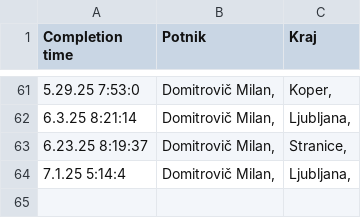
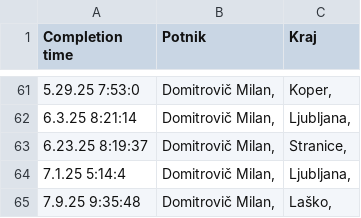
Before and after one commit to SRP-B/dat-za, a CSV file: active.csv, drawn as a sheet; only a part is shown, gaps mark what is left out; the diff names each change by its address in the sheet, - before the commit and + after, or states it on an @@ line.

Commit message:
Appv12

```diff
--- a/active.csv
+++ b/active.csv
+row 65: 7.9.25 9:35:48 | Domitrovič Milan, | Laško,
```
